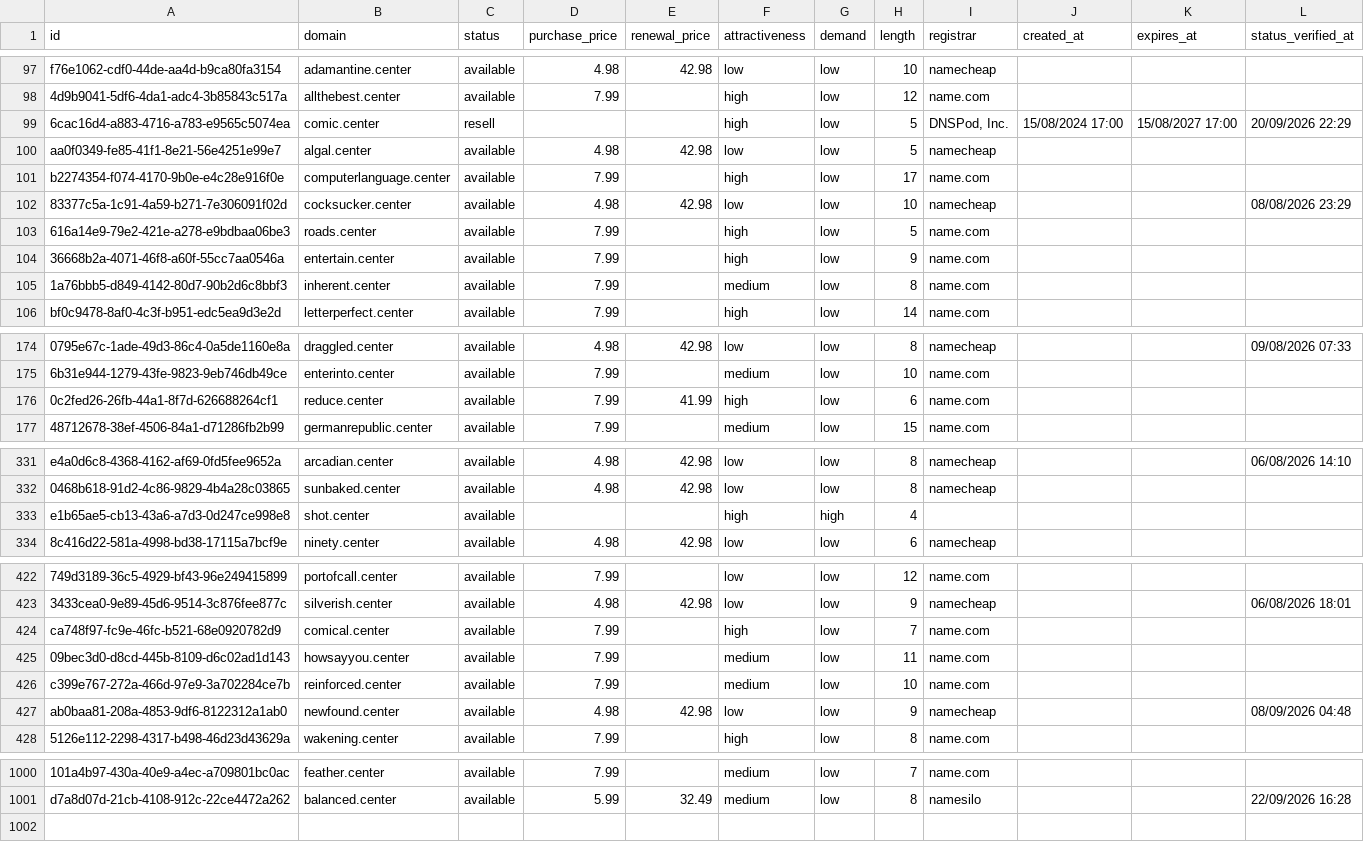
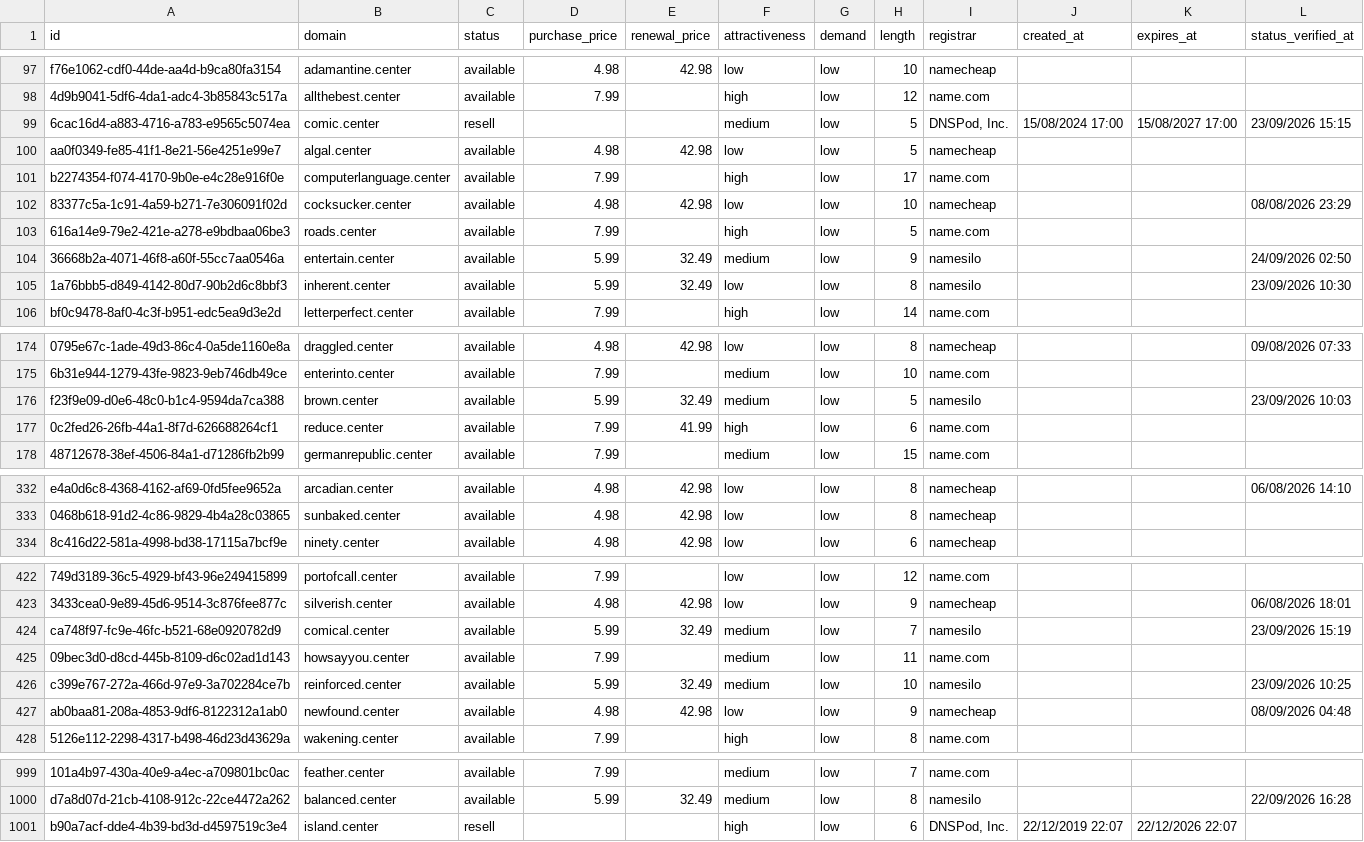
Before and after one commit to UniqueDomains/center-oneword-domains, a CSV file: center.csv, drawn as a sheet; only a part is shown, gaps mark what is left out; removed rows and columns are numbered as before the commit, all else as after; the diff covers the shown part only; the diff names each change by its address in the sheet, - before the commit and + after, or states it on an @@ line.

Commit message:
Domains update

```diff
--- a/center.csv
+++ b/center.csv
-F99 (attractiveness): high
+F99 (attractiveness): medium
-L99 (status_verified_at): 20/09/2026 22:29
+L99 (status_verified_at): 23/09/2026 15:15
-D104:D105 (purchase_price): 7.99
+D104:D105 (purchase_price): 5.99
-E104:E105 (renewal_price): (empty)
+E104:E105 (renewal_price): 32.49
-F104 (attractiveness): high
+F104 (attractiveness): medium
-I104:I105 (registrar): name.com
+I104:I105 (registrar): namesilo
-L104 (status_verified_at): (empty)
+L104 (status_verified_at): 24/09/2026 02:50
-F105 (attractiveness): medium
+F105 (attractiveness): low
-L105 (status_verified_at): (empty)
+L105 (status_verified_at): 23/09/2026 10:30
+row 176: f23f9e09-d0e6-48c0-b1c4-9594da7ca388 | brown.center | available | 5.99 | 32.49 | medium | low | 5 | namesilo |  |  | 23/09/2026 10:03
-row 333: e1b65ae5-cb13-43a6-a7d3-0d247ce998e8 | shot.center | available |  |  | high | high | 4
-D424 (purchase_price): 7.99
+D424 (purchase_price): 5.99
-E424 (renewal_price): (empty)
+E424 (renewal_price): 32.49
-F424 (attractiveness): high
+F424 (attractiveness): medium
-I424 (registrar): name.com
+I424 (registrar): namesilo
-L424 (status_verified_at): (empty)
+L424 (status_verified_at): 23/09/2026 15:19
-D426 (purchase_price): 7.99
+D426 (purchase_price): 5.99
-E426 (renewal_price): (empty)
+E426 (renewal_price): 32.49
-I426 (registrar): name.com
+I426 (registrar): namesilo
-L426 (status_verified_at): (empty)
+L426 (status_verified_at): 23/09/2026 10:25
+row 1001: b90a7acf-dde4-4b39-bd3d-d4597519c3e4 | island.center | resell |  |  | high | low | 6 | DNSPod, Inc. | 22/12/2019 22:07 | 22/12/2026 22:07
```
Also changed, not shown: 1 removed row and 92 edited cells elsewhere in this file, 4 other files.
